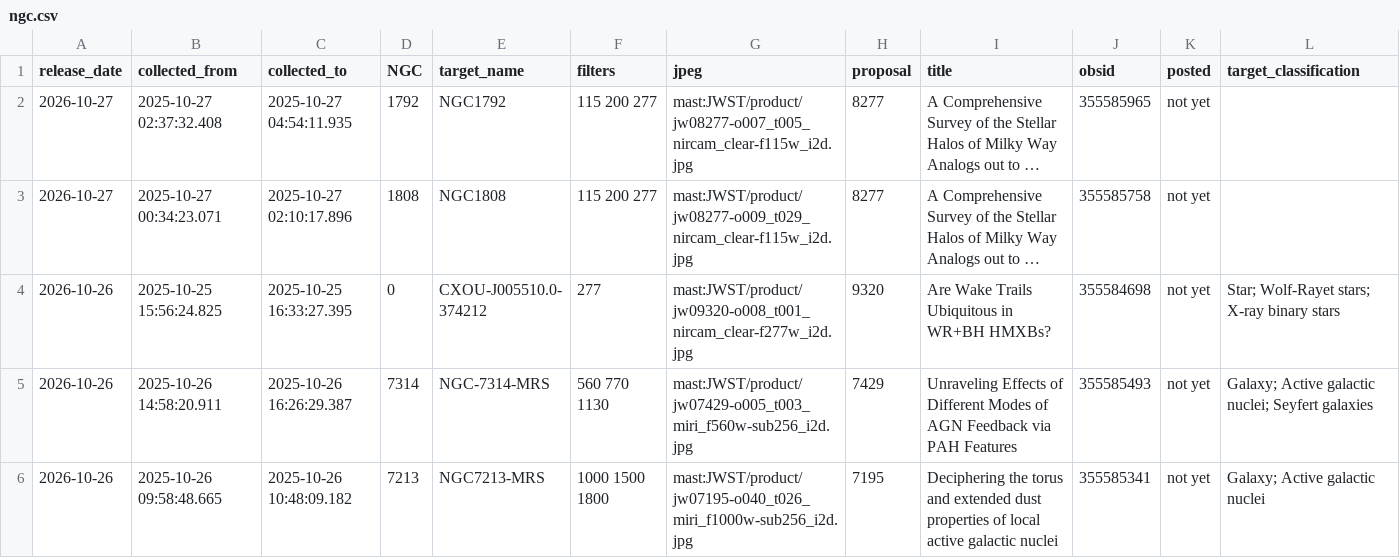
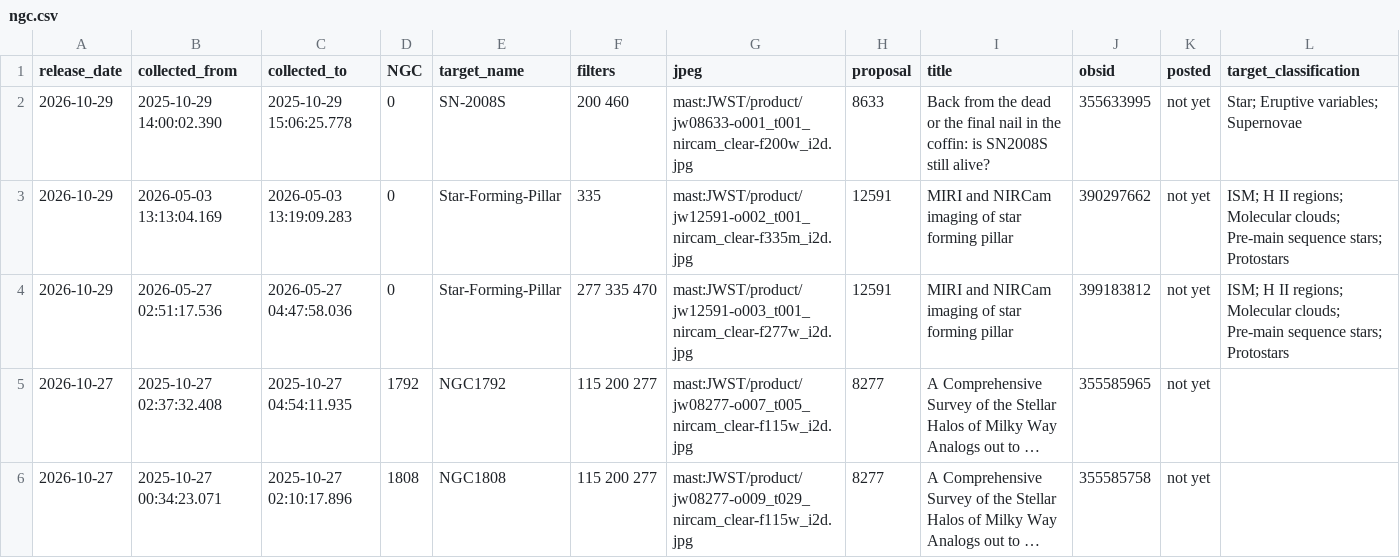
Before and after one commit to yuval-harpaz/astro, a CSV file: ngc.csv, drawn as a sheet; only a part is shown; the shorter side is filled out with more unchanged rows; long unchanged cells end in …; the diff names each change by its address in the sheet, - before the commit and + after, or states it on an @@ line.

```diff
--- a/ngc.csv
+++ b/ngc.csv
+row 2: 2026-10-29 | 2025-10-29 14:00:02.390 | 2025-10-29 15:06:25.778 | 0 | SN-2008S | 200 460 | mast:JWST/product/jw08633-o001_t001_nircam_clear-f200w_i2d.jpg | 8633 | Back from the dead or the final nail in the coffin: is SN2008S still alive? | 355633995 | not yet | Star; Eruptive variables; Supernovae
+row 3: 2026-10-29 | 2026-05-03 13:13:04.169 | 2026-05-03 13:19:09.283 | 0 | Star-Forming-Pillar | 335 | mast:JWST/product/jw12591-o002_t001_nircam_clear-f335m_i2d.jpg | 12591 | MIRI and NIRCam imaging of star forming pillar | 390297662 | not yet | ISM; H II regions; Molecular clouds; Pre-main sequence stars; Protostars
+row 4: 2026-10-29 | 2026-05-27 02:51:17.536 | 2026-05-27 04:47:58.036 | 0 | Star-Forming-Pillar | 277 335 470 | mast:JWST/product/jw12591-o003_t001_nircam_clear-f277w_i2d.jpg | 12591 | MIRI and NIRCam imaging of star forming pillar | 399183812 | not yet | ISM; H II regions; Molecular clouds; Pre-main sequence stars; Protostars
```
